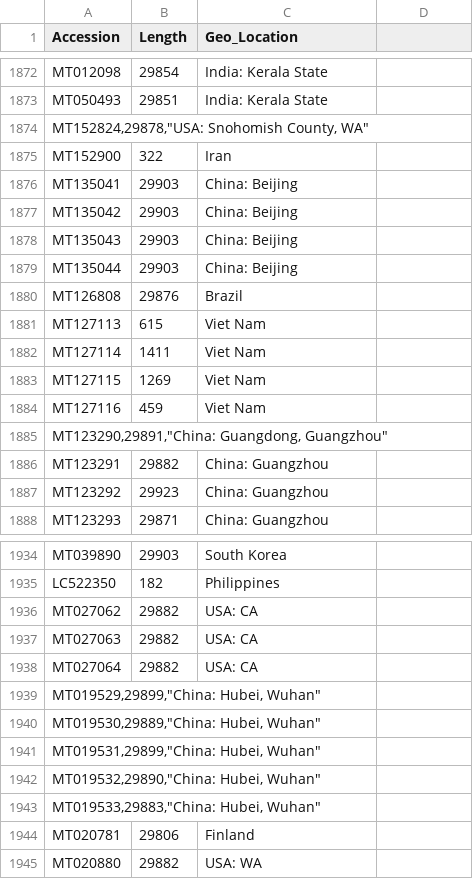
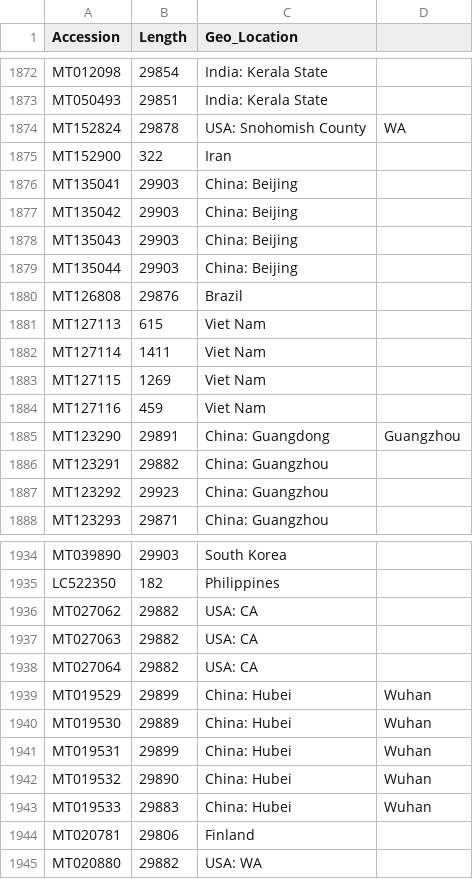
Before and after one commit to sala1714/PipCoders, a CSV file: sequences_desordenado.csv, drawn as a sheet; only a part is shown, gaps mark what is left out; the diff covers the shown part only.

```diff
--- a/sequences_desordenado.csv
+++ b/sequences_desordenado.csv
@@ -1873,3 +1873,3 @@ MT012098,29854,India: Kerala State
 MT050493,29851,India: Kerala State
-"MT152824,29878,""USA: Snohomish County, WA"""
+MT152824,29878,USA: Snohomish County, WA
 MT152900,322,Iran
@@ -1884,3 +1884,3 @@ MT127115,1269,Viet Nam
 MT127116,459,Viet Nam
-"MT123290,29891,""China: Guangdong, Guangzhou"""
+MT123290,29891,China: Guangdong, Guangzhou
 MT123291,29882,China: Guangzhou
@@ -1938,7 +1938,7 @@ MT027063,29882,USA: CA
 MT027064,29882,USA: CA
-"MT019529,29899,""China: Hubei, Wuhan"""
-"MT019530,29889,""China: Hubei, Wuhan"""
-"MT019531,29899,""China: Hubei, Wuhan"""
-"MT019532,29890,""China: Hubei, Wuhan"""
-"MT019533,29883,""China: Hubei, Wuhan"""
+MT019529,29899,China: Hubei, Wuhan
+MT019530,29889,China: Hubei, Wuhan
+MT019531,29899,China: Hubei, Wuhan
+MT019532,29890,China: Hubei, Wuhan
+MT019533,29883,China: Hubei, Wuhan
 MT020781,29806,Finland
```
Also changed, not shown: 32 added rows and 32 removed rows elsewhere in this file.
